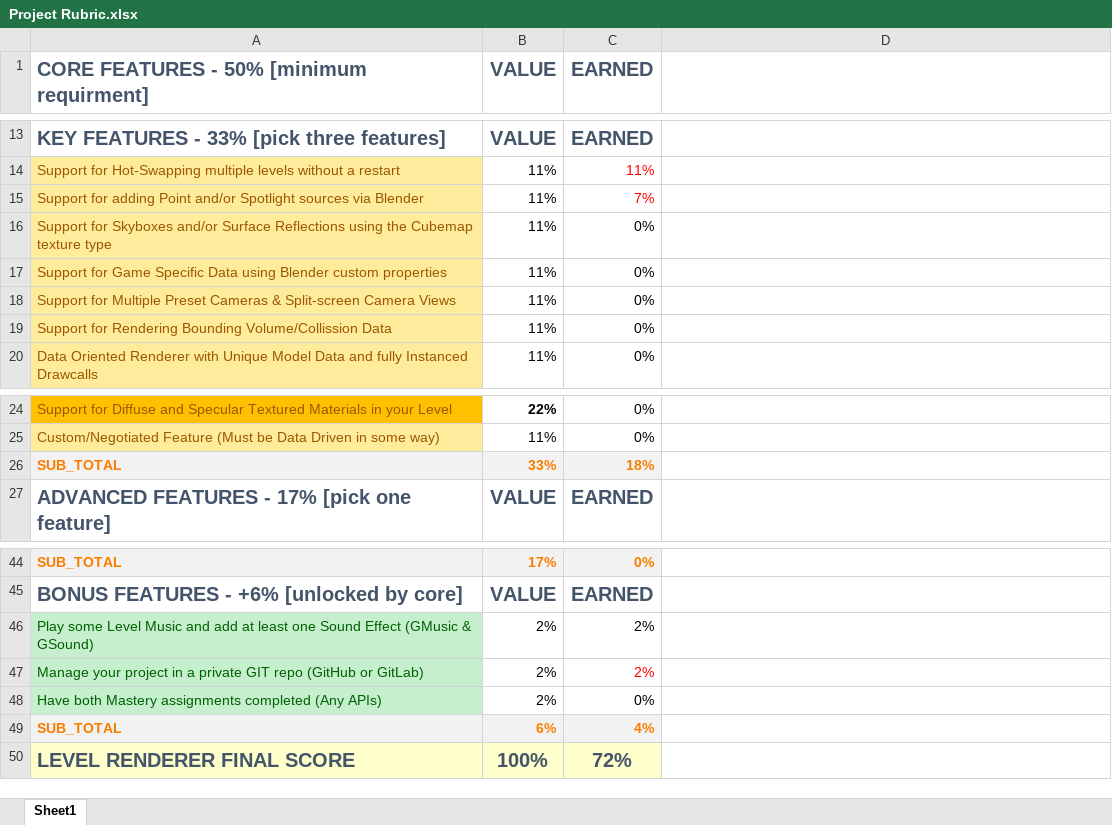
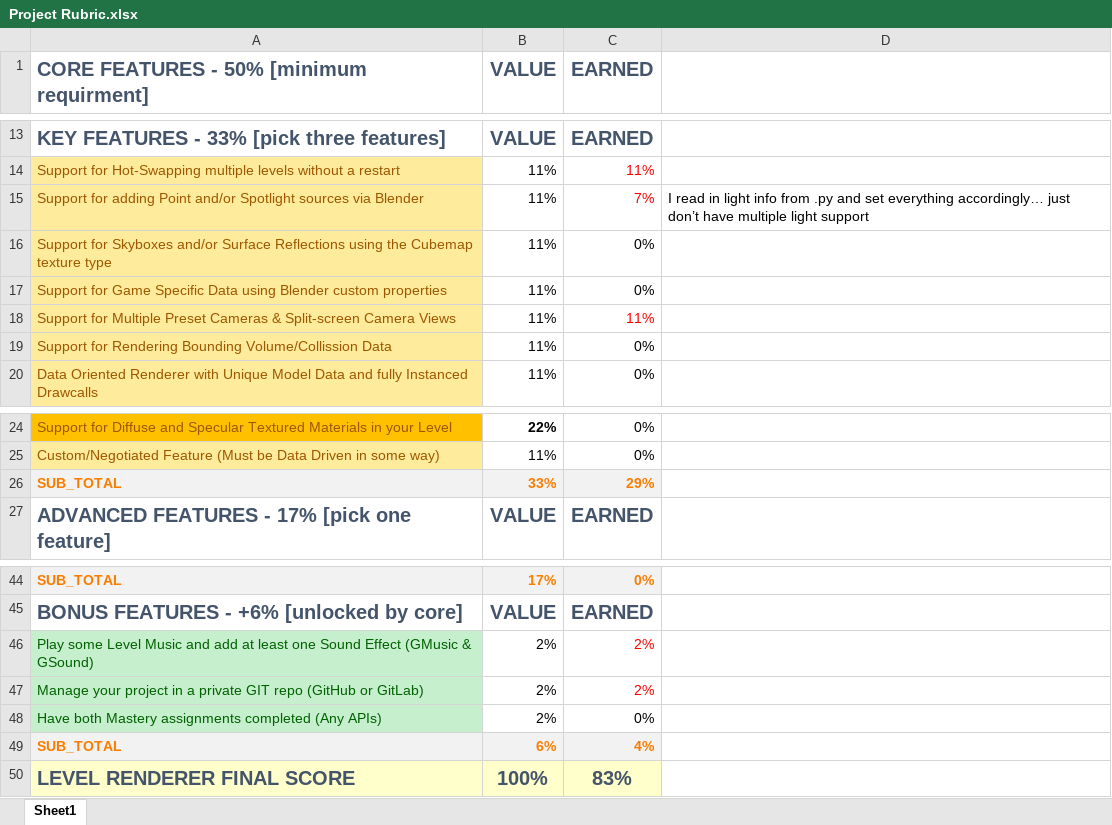
Before and after one commit to manmeet18singh/Level-Renderer, an Excel workbook: Project Rubric.xlsx, sheet Sheet1, drawn as a sheet; only a part is shown, gaps mark what is left out; values as stored, in another font and other column widths than the file's, no borders; the diff names each change by its address in the sheet, - before the commit and + after, or states it on an @@ line.

```diff
--- a/Project Rubric.xlsx (sheet Sheet1)
+++ b/Project Rubric.xlsx (sheet Sheet1)
-D15: (empty)
+D15: I read in light info from .py and set everything accordingly… just don’t have multiple light support
-C18 (EARNED): 0%
+C18 (EARNED): 11%
-C18 text colour: black
+C18 text colour: #FF0000
-C26 (EARNED): 18%
+C26 (EARNED): 29%
-C46 text colour: black
+C46 text colour: #FF0000
-C50 (EARNED): 72%
+C50 (EARNED): 83%
```
Also changed, not shown: 9 other files.
